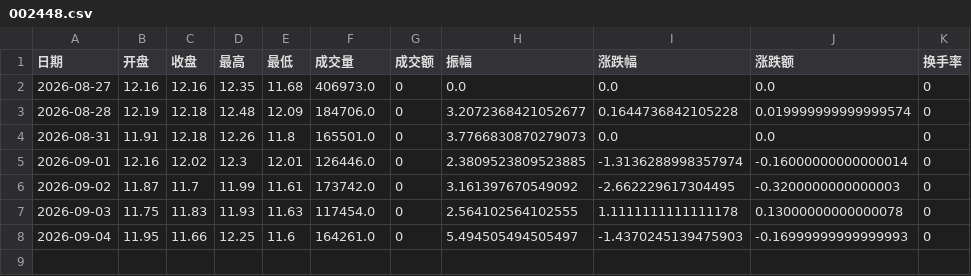
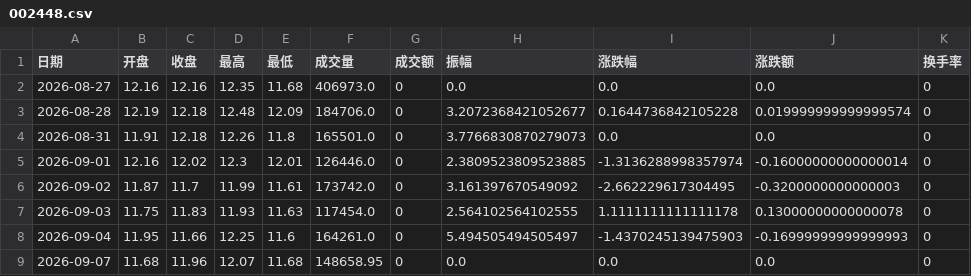
Before and after one commit to Aflytree/aefinance, a CSV file: history_daily/overlay/002448.csv, drawn as a sheet; the diff names each change by its address in the sheet, - before the commit and + after, or states it on an @@ line.

```diff
--- a/history_daily/overlay/002448.csv
+++ b/history_daily/overlay/002448.csv
+row 9: 2026-09-07 | 11.68 | 11.96 | 12.07 | 11.68 | 148658.95 | 0 | 0.0 | 0.0 | 0.0 | 0
```
Also changed, not shown: history_daily/overlay/002119.csv, history_daily/overlay/002379.csv, 22 other files.
